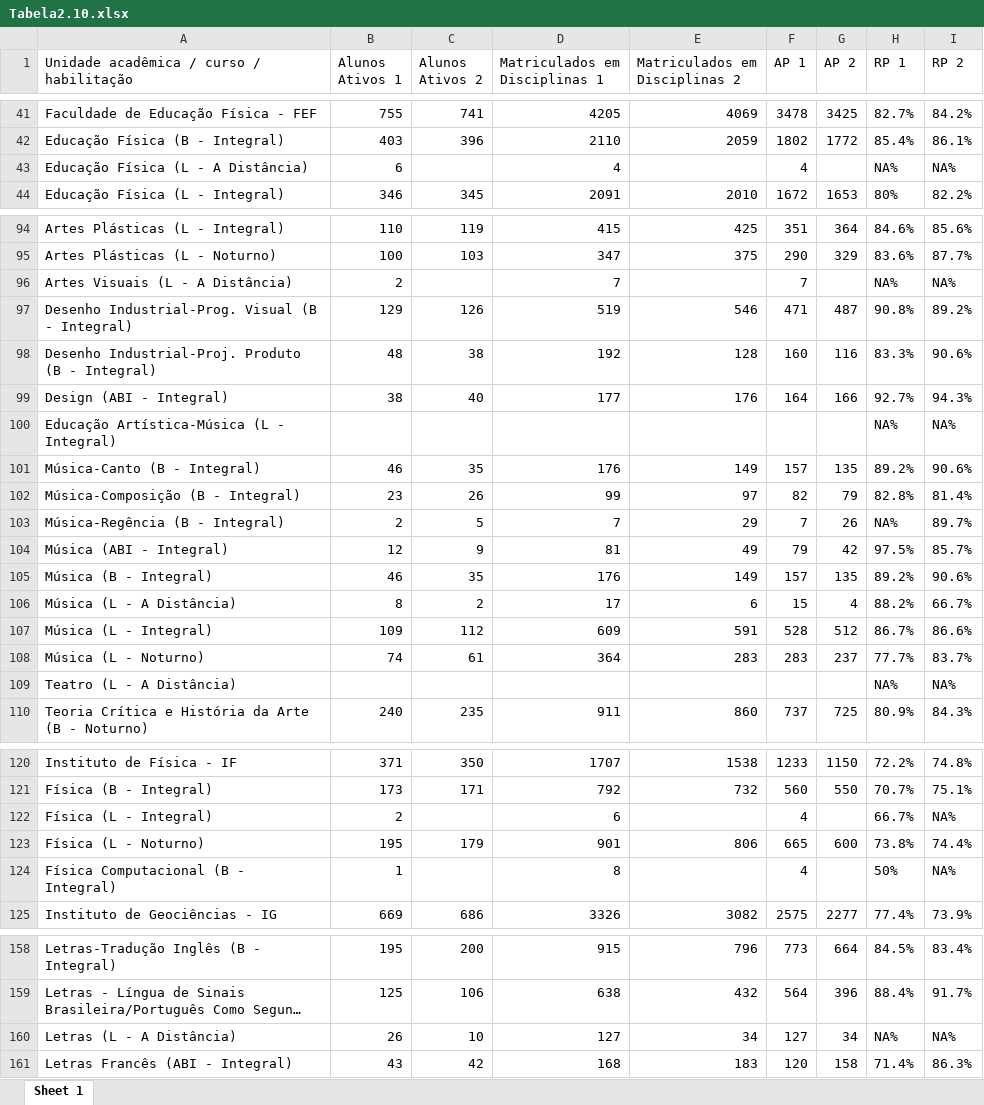
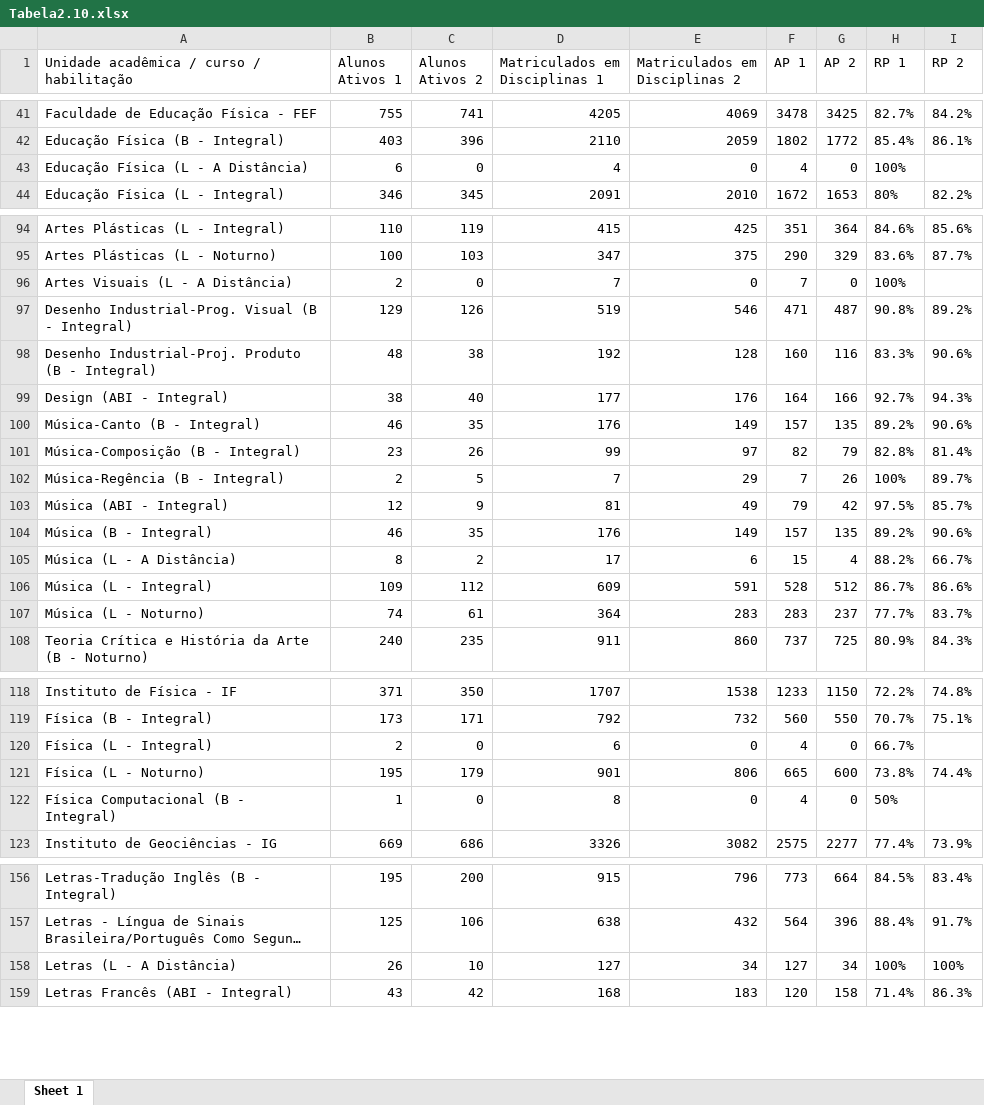
Before and after one commit to dai-unb/anuario2020, an Excel workbook: dados_graduacao/Tabela2.10.xlsx, sheet Sheet 1, drawn as a sheet; only a part is shown, gaps mark what is left out; long unchanged cells end in …; values as stored, in another font and other column widths than the file's, no borders; removed rows and columns are numbered as before the commit, all else as after; the diff covers the shown part only; the diff names each change by its address in the sheet, - before the commit and + after, or states it on an @@ line.

```diff
--- a/dados_graduacao/Tabela2.10.xlsx (sheet Sheet 1)
+++ b/dados_graduacao/Tabela2.10.xlsx (sheet Sheet 1)
-C43 (Alunos Ativos 2): (empty)
+C43 (Alunos Ativos 2): 0
-E43 (Matriculados em Disciplinas 2): (empty)
+E43 (Matriculados em Disciplinas 2): 0
-G43 (AP 2): (empty)
+G43 (AP 2): 0
-H43 (RP 1): NA%
+H43 (RP 1): 100%
-I43 (RP 2): NA%
+I43 (RP 2): (empty)
-C96 (Alunos Ativos 2): (empty)
+C96 (Alunos Ativos 2): 0
-E96 (Matriculados em Disciplinas 2): (empty)
+E96 (Matriculados em Disciplinas 2): 0
-G96 (AP 2): (empty)
+G96 (AP 2): 0
-H96 (RP 1): NA%
+H96 (RP 1): 100%
-I96 (RP 2): NA%
+I96 (RP 2): (empty)
-row 100: Educação Artística-Música (L - Integral) |  |  |  |  |  |  | NA% | NA%
-H102 (RP 1): NA%
+H102 (RP 1): 100%
-row 109: Teatro (L - A Distância) |  |  |  |  |  |  | NA% | NA%
-C120 (Alunos Ativos 2): (empty)
+C120 (Alunos Ativos 2): 0
-E120 (Matriculados em Disciplinas 2): (empty)
+E120 (Matriculados em Disciplinas 2): 0
-G120 (AP 2): (empty)
+G120 (AP 2): 0
-I120 (RP 2): NA%
+I120 (RP 2): (empty)
-C122 (Alunos Ativos 2): (empty)
+C122 (Alunos Ativos 2): 0
-E122 (Matriculados em Disciplinas 2): (empty)
+E122 (Matriculados em Disciplinas 2): 0
-G122 (AP 2): (empty)
+G122 (AP 2): 0
-I122 (RP 2): NA%
+I122 (RP 2): (empty)
-H158 (RP 1): NA%
+H158 (RP 1): 100%
-I158 (RP 2): NA%
+I158 (RP 2): 100%
```
Also changed, not shown: 1 edited cell elsewhere in this sheet, dados_graduacao/Tabela2.11.xlsx, dados_graduacao/Tabela2.XX2.xlsx, 24 other files.
